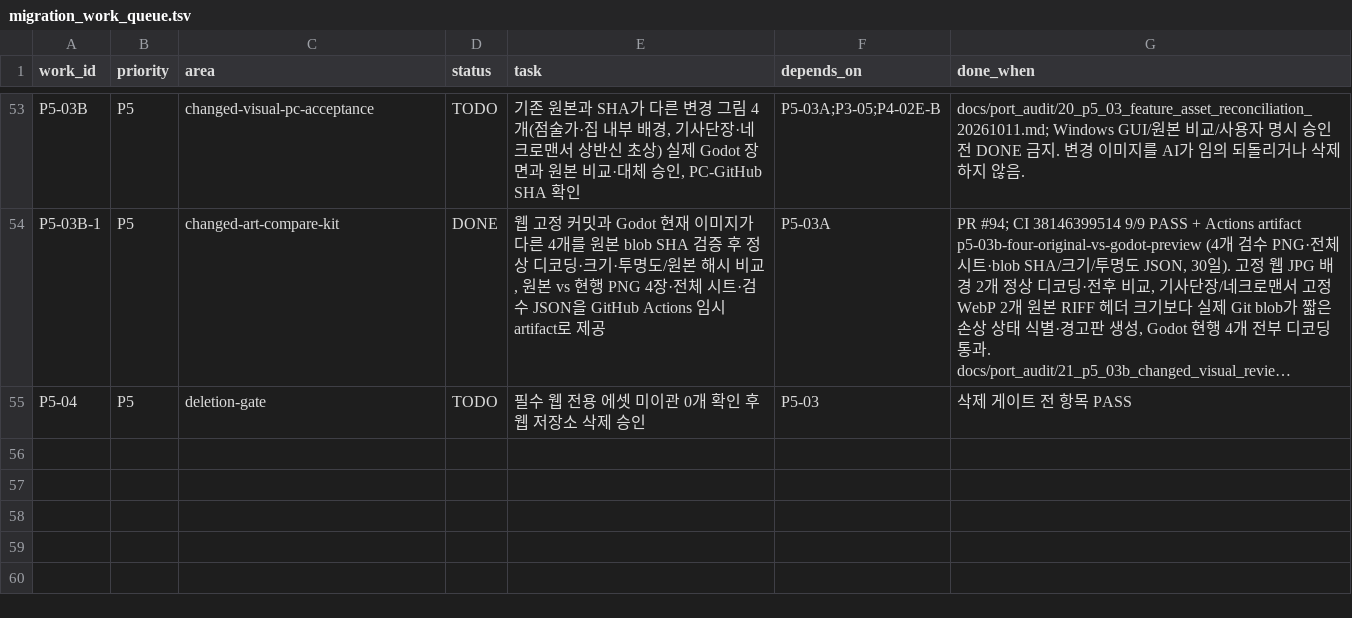
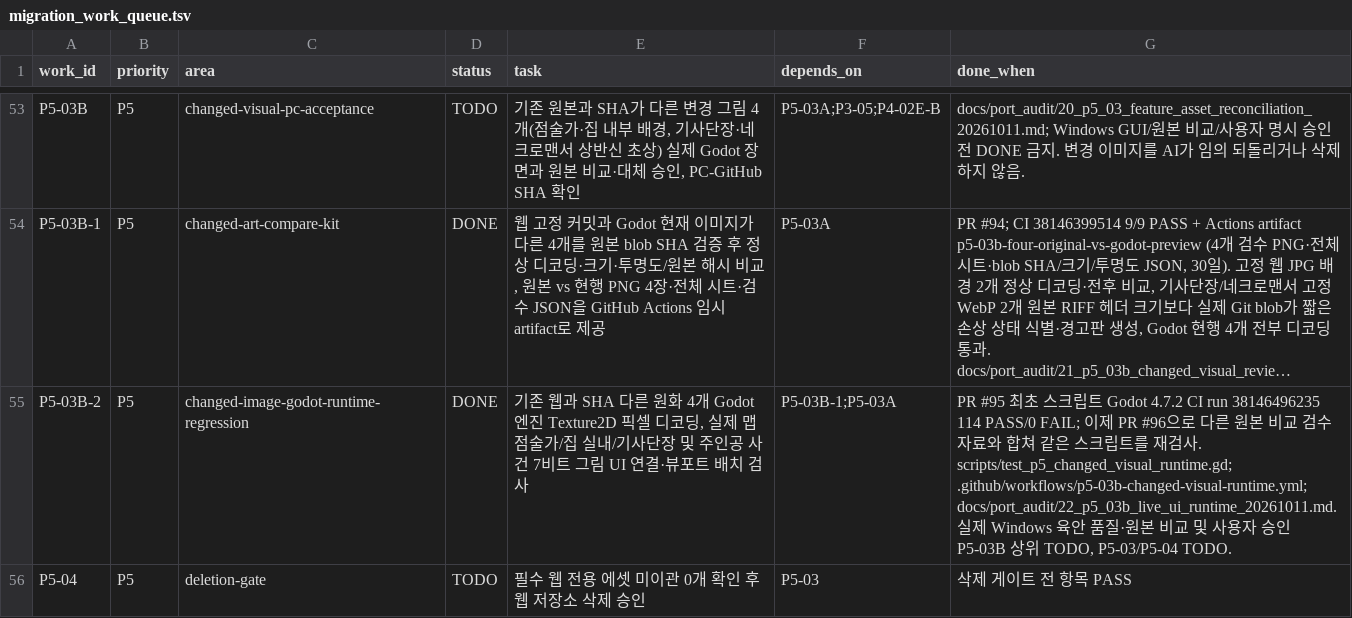
Before and after one commit to gamja121/necromancer-and-dice-godot, a TSV file: docs/port_audit/migration_work_queue.tsv, drawn as a sheet; only a part is shown, gaps mark what is left out; long unchanged cells end in …; the diff names each change by its address in the sheet, - before the commit and + after, or states it on an @@ line.

Commit message:
docs(p5): add independent 114-pass Godot UI test after retained original-vs-current review kit

```diff
--- a/docs/port_audit/migration_work_queue.tsv
+++ b/docs/port_audit/migration_work_queue.tsv
+row 55: P5-03B-2 | P5 | changed-image-godot-runtime-regression | DONE | 기존 웹과 SHA 다른 원화 4개 Godot 엔진 Texture2D 픽셀 디코딩, 실제 맵 점술가/집 실내/기사단장 및 주인공 사건 7비트 그림 UI 연결·뷰포트 배치 검사 | P5-03B-1;P5-03A | PR #95 최초 스크립트 Godot 4.7.2 CI run 38146496235 114 PASS/0 FAIL; 이제 PR #96으로 다른 원본 비교 검수 자료와 합쳐 같은 스크립트를 재검사. scripts/test_p5_changed_visual_runtime.gd; .github/workflows/p5-03b-changed-visual-runtime.yml; docs/port_audit/22_p5_03b_live_ui_runtime_20261011.md. 실제 Windows 육안 품질·원본 비교 및 사용자 승인 P5-03B 상위 TODO, P5-03/P5-04 TODO.
```
